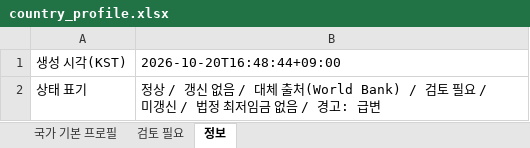
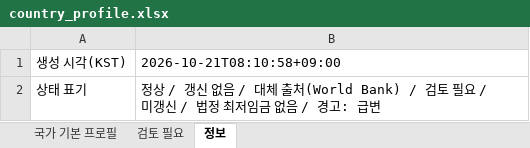
Before and after one commit to deokhye/global_daily_news_261019_v4, an Excel workbook: output/country_profile.xlsx, sheet 정보, drawn as a sheet; values as stored, in another font and other column widths than the file's, no borders; the diff names each change by its address in the sheet, - before the commit and + after, or states it on an @@ line.

```diff
--- a/output/country_profile.xlsx (sheet 정보)
+++ b/output/country_profile.xlsx (sheet 정보)
-B1: 2026-10-20T16:48:44+09:00
+B1: 2026-10-21T08:10:58+09:00
```
Also changed, not shown: sheet 검토 필요, sheet 국가 기본 프로필, 2 other files.
